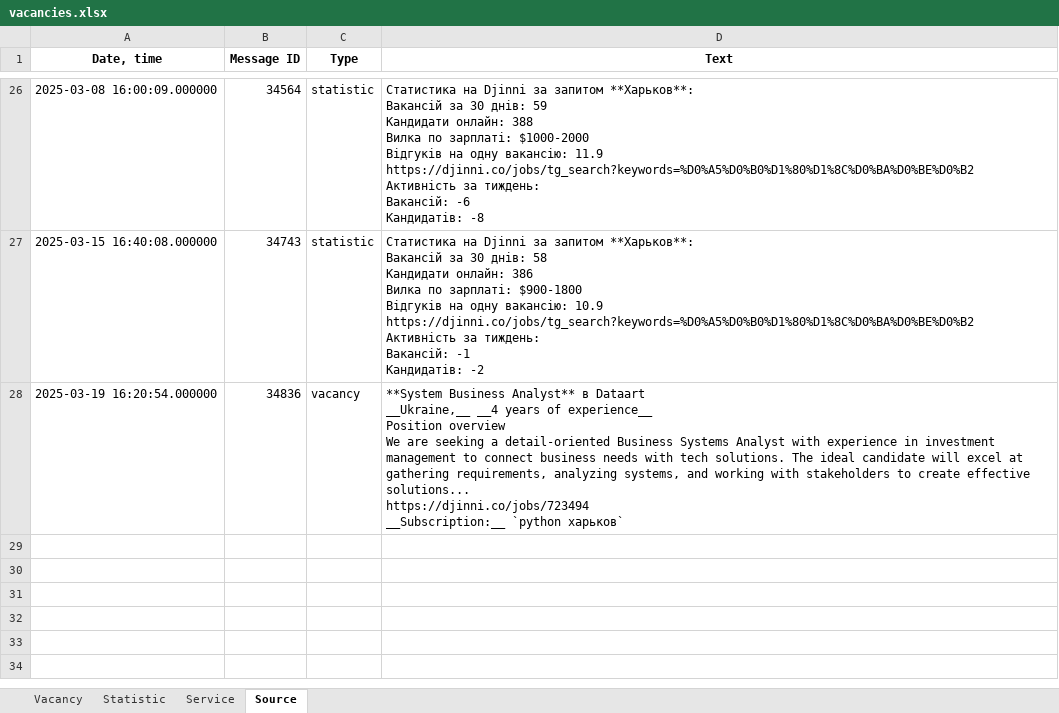
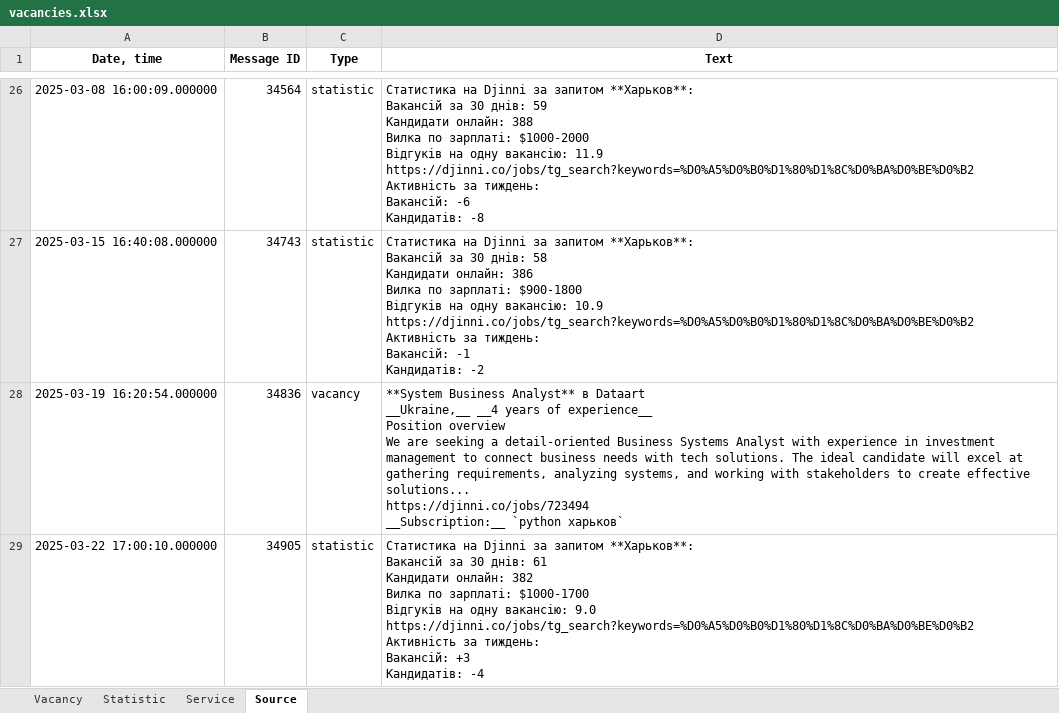
Before and after one commit to SShSoftwareEngineer/Job_Posting_Parser, an Excel workbook: vacancies.xlsx, sheet Source, drawn as a sheet; only a part is shown, gaps mark what is left out; values as stored, in another font and other column widths than the file's, no borders; ↵ is a line break in a cell; the diff names each change by its address in the sheet, - before the commit and + after, or states it on an @@ line.

```diff
--- a/vacancies.xlsx (sheet Source)
+++ b/vacancies.xlsx (sheet Source)
+row 29: 2025-03-22 17:00:10.000000 | 34905 | statistic | Статистика на Djinni за запитом **Харьков**: ↵ Вакансій за 30 днів: 61 ↵ Кандидати онлайн: 382 ↵ Вилка по зарплаті: $1000-1700 ↵ Відгуків на одну вакансію: 9.0 ↵ https://djinni.co/jobs/tg_search?keywords=%D0%A5%D0%B0%D1%80%D1%8C%D0%BA%D0%BE%D0%B2 ↵ Активність за тиждень: ↵ Вакансій: +3 ↵ Кандидатів: -4
```
Also changed, not shown: sheet Statistic, 3 other files.
